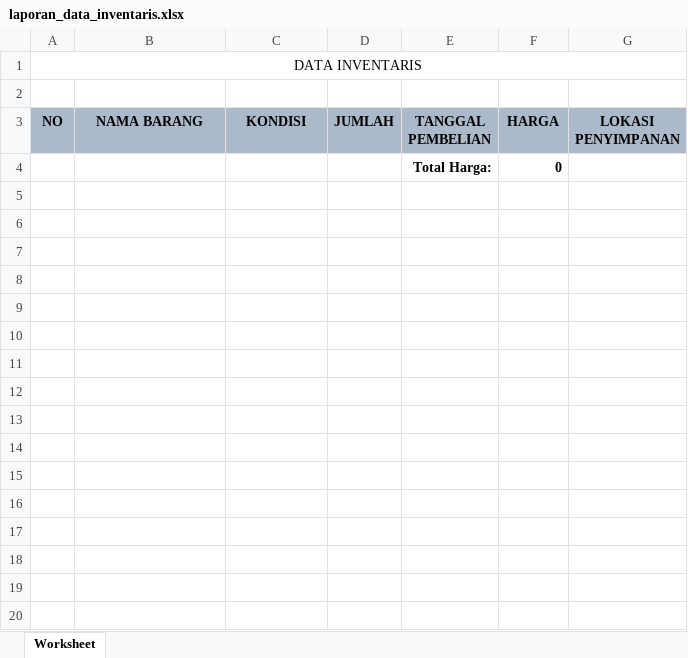
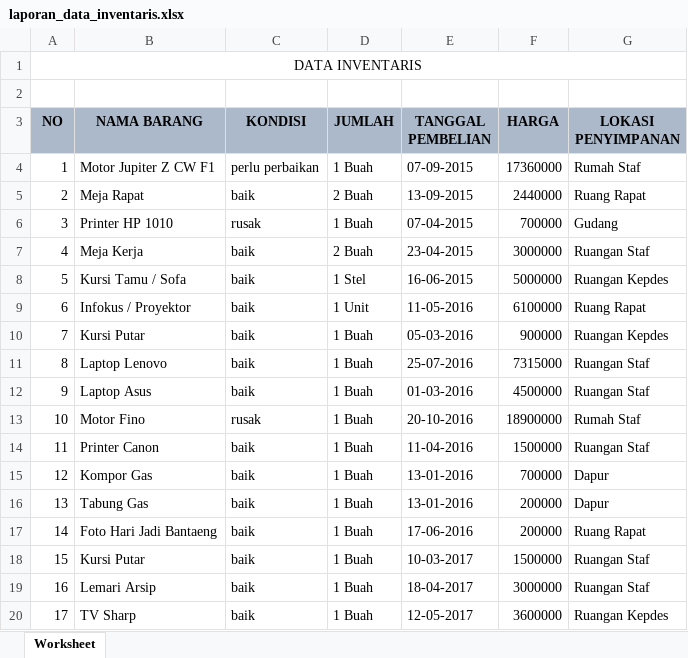
Before and after one commit to WahyuSapurata/Layanan-Desa, an Excel workbook: public/laporan_data_inventaris.xlsx, sheet Worksheet, drawn as a sheet; only a part is shown; values as stored, in another font and other column widths than the file's, no borders; removed rows and columns are numbered as before the commit, all else as after; the diff covers the shown part only; the diff names each change by its address in the sheet, - before the commit and + after, or states it on an @@ line.

```diff
--- a/public/laporan_data_inventaris.xlsx (sheet Worksheet)
+++ b/public/laporan_data_inventaris.xlsx (sheet Worksheet)
-row 4:  |  |  |  | Total Harga: | 0
+row 4: 1 | Motor Jupiter Z CW F1 | perlu perbaikan | 1 Buah | 07-09-2015 | 17360000 | Rumah Staf
+row 5: 2 | Meja Rapat | baik | 2 Buah | 13-09-2015 | 2440000 | Ruang Rapat
+row 6: 3 | Printer HP 1010 | rusak | 1 Buah | 07-04-2015 | 700000 | Gudang
+row 7: 4 | Meja Kerja | baik | 2 Buah | 23-04-2015 | 3000000 | Ruangan Staf
+row 8: 5 | Kursi Tamu / Sofa | baik | 1 Stel | 16-06-2015 | 5000000 | Ruangan Kepdes
+row 9: 6 | Infokus / Proyektor | baik | 1 Unit | 11-05-2016 | 6100000 | Ruang Rapat
+row 10: 7 | Kursi Putar | baik | 1 Buah | 05-03-2016 | 900000 | Ruangan Kepdes
+row 11: 8 | Laptop Lenovo | baik | 1 Buah | 25-07-2016 | 7315000 | Ruangan Staf
+row 12: 9 | Laptop Asus | baik | 1 Buah | 01-03-2016 | 4500000 | Ruangan Staf
+row 13: 10 | Motor Fino | rusak | 1 Buah | 20-10-2016 | 18900000 | Rumah Staf
+row 14: 11 | Printer Canon | baik | 1 Buah | 11-04-2016 | 1500000 | Ruangan Staf
+row 15: 12 | Kompor Gas | baik | 1 Buah | 13-01-2016 | 700000 | Dapur
+row 16: 13 | Tabung Gas | baik | 1 Buah | 13-01-2016 | 200000 | Dapur
+row 17: 14 | Foto Hari Jadi Bantaeng | baik | 1 Buah | 17-06-2016 | 200000 | Ruang Rapat
+row 18: 15 | Kursi Putar | baik | 1 Buah | 10-03-2017 | 1500000 | Ruangan Staf
+row 19: 16 | Lemari Arsip | baik | 1 Buah | 18-04-2017 | 3000000 | Ruangan Staf
+row 20: 17 | TV Sharp | baik | 1 Buah | 12-05-2017 | 3600000 | Ruangan Kepdes
```
Also changed, not shown: 44 added rows elsewhere in this sheet, 4 other files.
